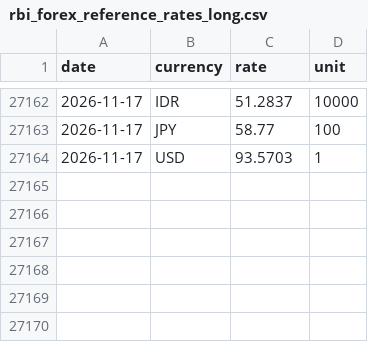
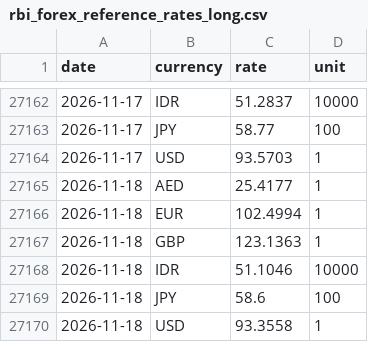
Before and after one commit to the-solipsist/rbi-forex-reference-rates, a CSV file: rbi_forex_reference_rates_long.csv, drawn as a sheet; only a part is shown, gaps mark what is left out.

```diff
--- a/rbi_forex_reference_rates_long.csv
+++ b/rbi_forex_reference_rates_long.csv
@@ -27164 +27164,7 @@ date,currency,rate,unit
 2026-11-17,USD,93.5703,1
+2026-11-18,AED,25.4177,1
+2026-11-18,EUR,102.4994,1
+2026-11-18,GBP,123.1363,1
+2026-11-18,IDR,51.1046,10000
+2026-11-18,JPY,58.6,100
+2026-11-18,USD,93.3558,1
```
Also changed, not shown: rbi_forex_reference_rates_wide.csv, 2 other files.
